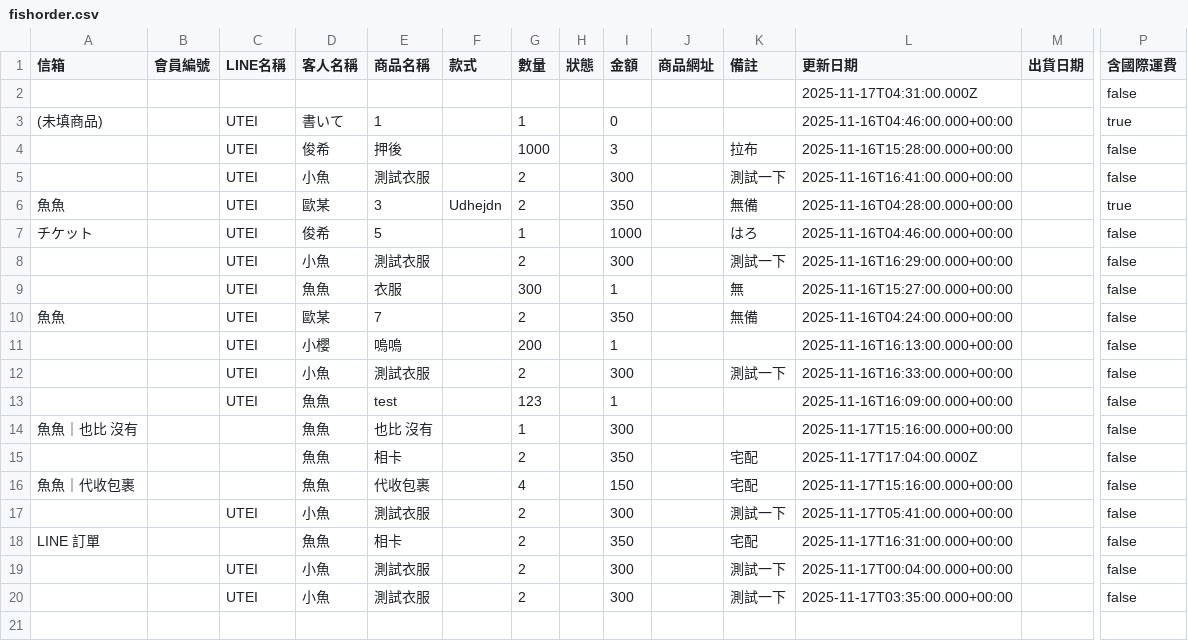
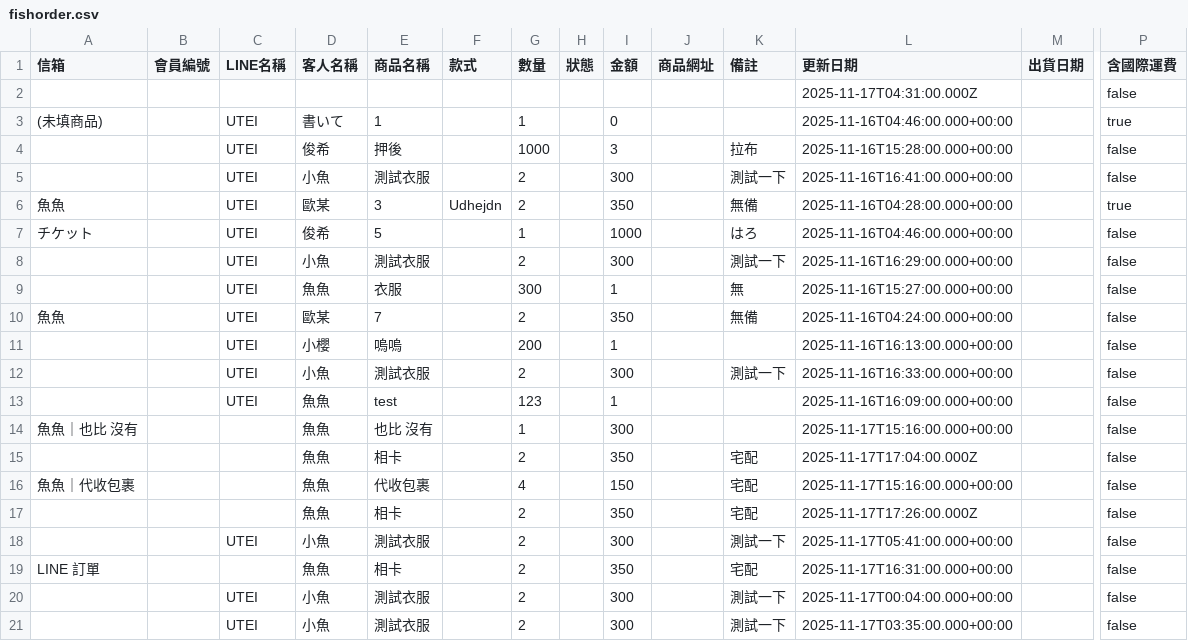
Before and after one commit to ri4re/ri4re-fish-notion-data, a CSV file: fishorder.csv, drawn as a sheet; only a part is shown, gaps mark what is left out; rows hold the shown columns only; the diff names each change by its address in the sheet, - before the commit and + after, or states it on an @@ line.

```diff
--- a/fishorder.csv
+++ b/fishorder.csv
+row 17:  |  |  | 魚魚 | 相卡 |  | 2 |  | 350 |  | 宅配 | 2025-11-17T17:26:00.000Z |  | false
```
